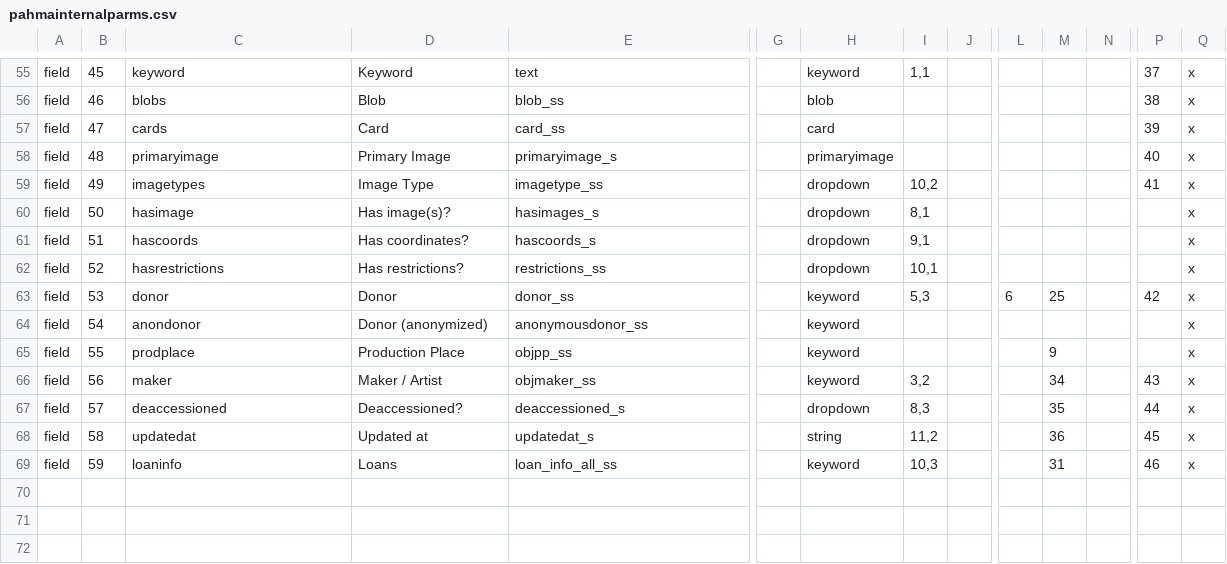
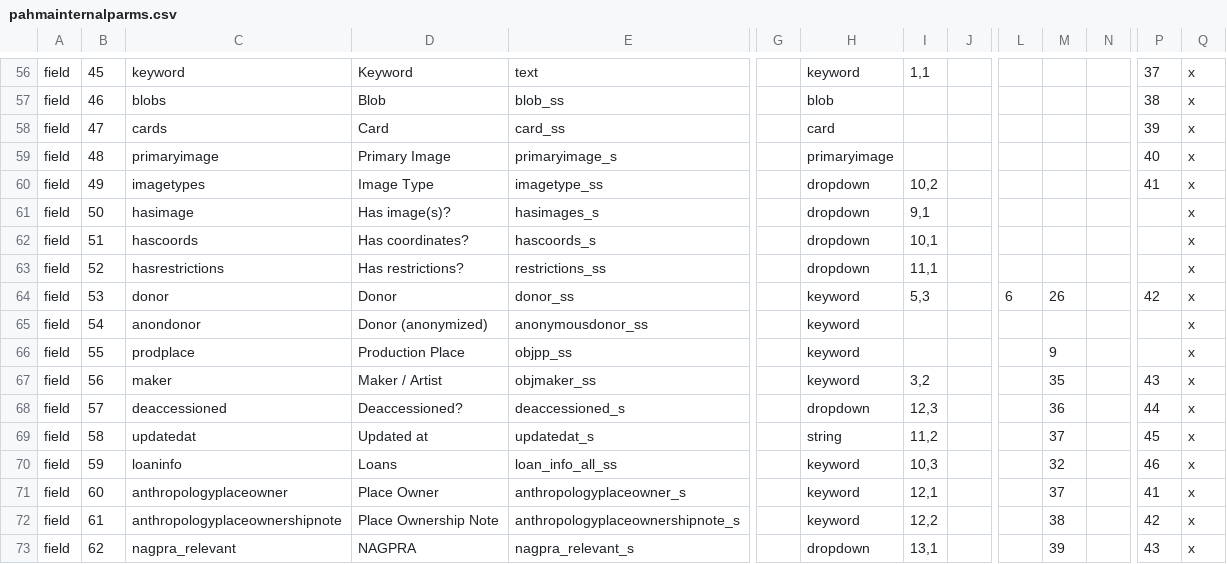
Before and after one commit to cspace-deployment/cspace-webapps-ucb, a CSV file: pahma/config/pahmainternalparms.csv, drawn as a sheet; only a part is shown, gaps mark what is left out; addresses are those after the commit; rows hold the shown columns only; the diff covers the shown part only; the diff names each change by its address in the sheet, - before the commit and + after, or states it on an @@ line.

Commit message:
CSW-800: pahma portal configuration changes adding nagpra filter fields

```diff
--- a/pahma/config/pahmainternalparms.csv
+++ b/pahma/config/pahmainternalparms.csv
-I61: 8,1
+I61: 9,1
-I62: 9,1
+I62: 10,1
-I63: 10,1
+I63: 11,1
-M64: 25
+M64: 26
-M67: 34
+M67: 35
-I68: 8,3
+I68: 12,3
-M68: 35
+M68: 36
-M69: 36
+M69: 37
-M70: 31
+M70: 32
+row 71: field | 60 | anthropologyplaceowner | Place Owner | anthropologyplaceowner_s |  | keyword | 12,1 |  |  | 37 |  | 41 | x
+row 72: field | 61 | anthropologyplaceownershipnote | Place Ownership Note | anthropologyplaceownershipnote_s |  | keyword | 12,2 |  |  | 38 |  | 42 | x
+row 73: field | 62 | nagpra_relevant | NAGPRA | nagpra_relevant_s |  | dropdown | 13,1 |  |  | 39 |  | 43 | x
```
Also changed, not shown: 1 added row and 25 edited cells elsewhere in this file, pahma/config/pahmapublicparms.csv.
